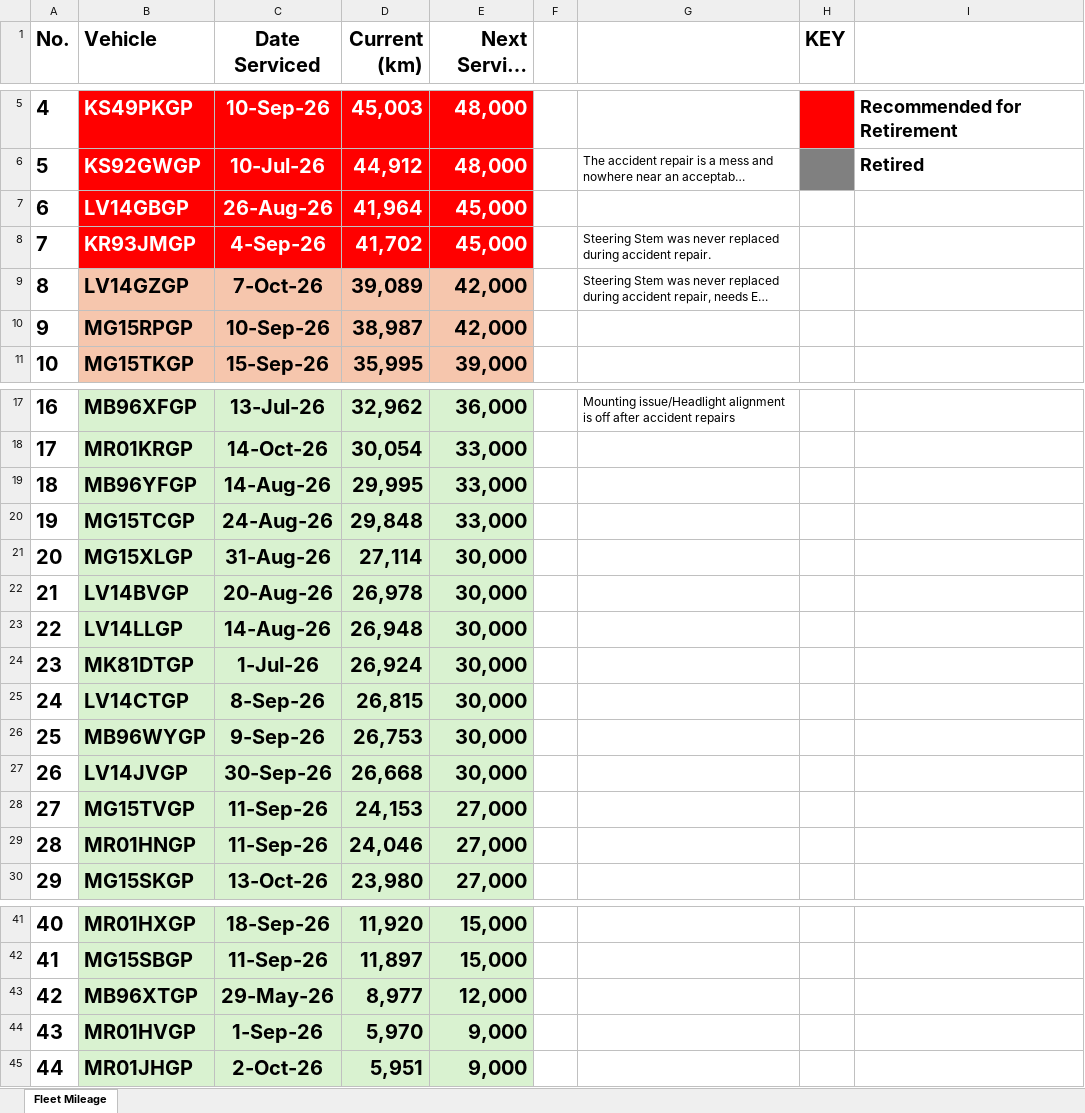
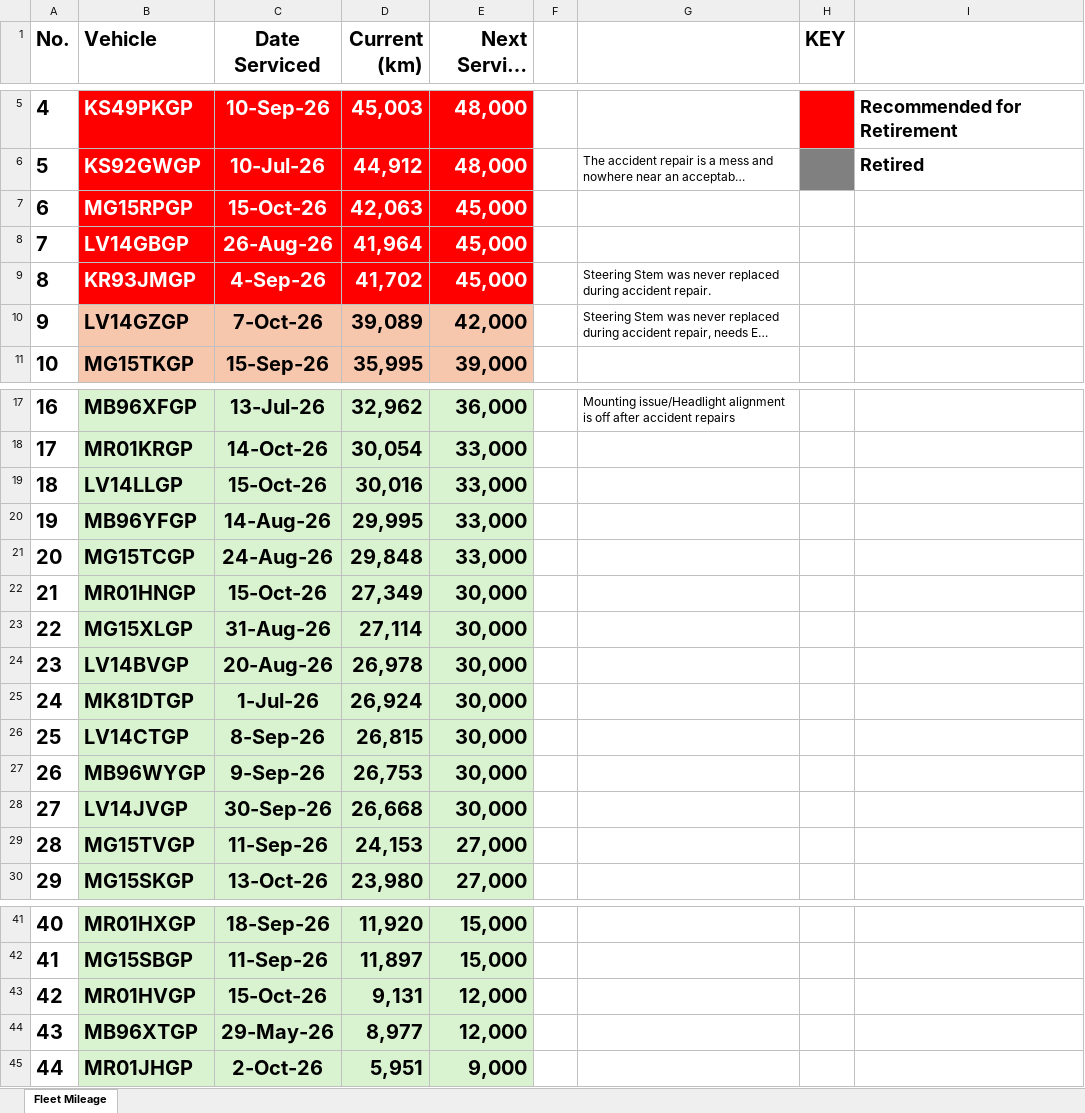
Before and after one commit to cloudlint/MobilityFleet, an Excel workbook: Fleet Mileage.xlsx, sheet Fleet Mileage, drawn as a sheet; only a part is shown, gaps mark what is left out; long unchanged cells end in …; values as stored, in another font and other column widths than the file's, no borders; removed rows and columns are numbered as before the commit, all else as after; the diff names each change by its address in the sheet, - before the commit and + after, or states it on an @@ line.

```diff
--- a/Fleet Mileage.xlsx (sheet Fleet Mileage)
+++ b/Fleet Mileage.xlsx (sheet Fleet Mileage)
+row 7: 6 | MG15RPGP | 15-Oct-26 | 42,063 | 45,000
@@ column A (No.) renumbered between rows 8 and 44 @@
-row 10: 9 | MG15RPGP | 10-Sep-26 | 38,987 | 42,000
+row 19: 18 | LV14LLGP | 15-Oct-26 | 30,016 | 33,000
+row 22: 21 | MR01HNGP | 15-Oct-26 | 27,349 | 30,000
-row 23: 22 | LV14LLGP | 14-Aug-26 | 26,948 | 30,000
-row 29: 28 | MR01HNGP | 11-Sep-26 | 24,046 | 27,000
+row 43: 42 | MR01HVGP | 15-Oct-26 | 9,131 | 12,000
-row 44: 43 | MR01HVGP | 1-Sep-26 | 5,970 | 9,000
```
Also changed, not shown: 1 other file.
